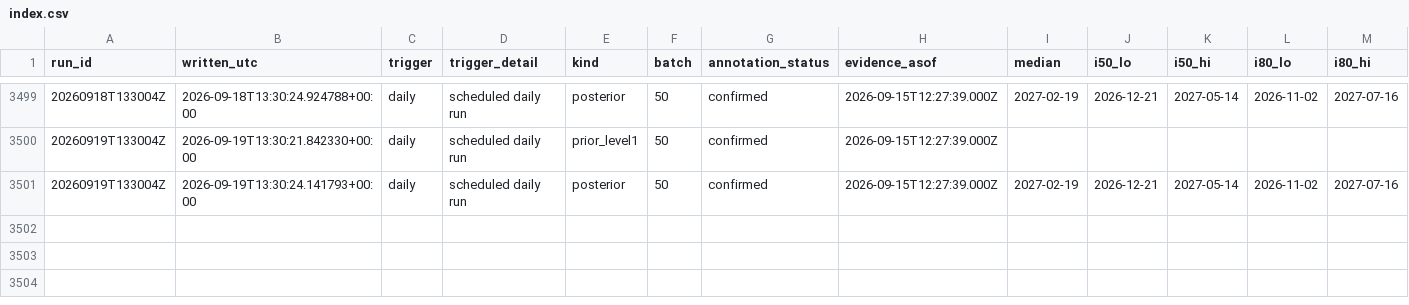
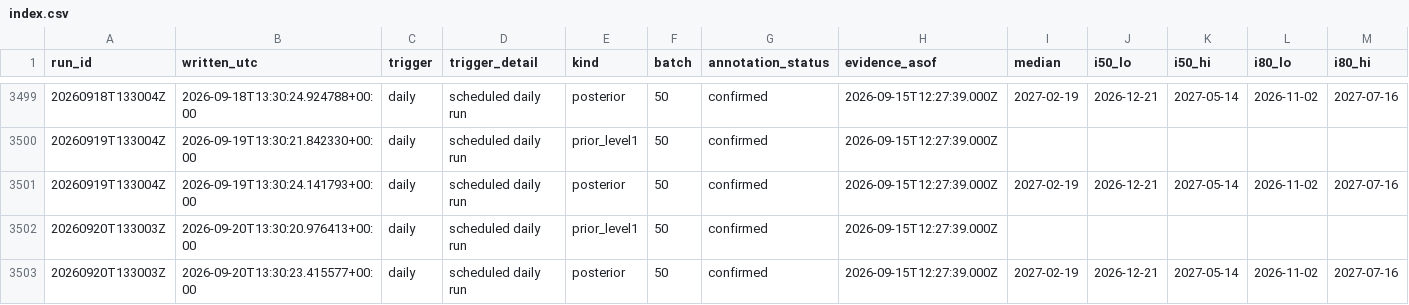
Before and after one commit to geanodong-bcrs/hxh-forecast, a CSV file: data/forecasts/index.csv, drawn as a sheet; only a part is shown, gaps mark what is left out; rows hold the shown columns only; the diff names each change by its address in the sheet, - before the commit and + after, or states it on an @@ line.

```diff
--- a/data/forecasts/index.csv
+++ b/data/forecasts/index.csv
+row 3502: 20260920T133003Z | 2026-09-20T13:30:20.976413+00:00 | daily | scheduled daily run | prior_level1 | 50 | confirmed | 2026-09-15T12:27:39.000Z
+row 3503: 20260920T133003Z | 2026-09-20T13:30:23.415577+00:00 | daily | scheduled daily run | posterior | 50 | confirmed | 2026-09-15T12:27:39.000Z | 2027-02-19 | 2026-12-21 | 2027-05-14 | 2026-11-02 | 2027-07-16
```
Also changed, not shown: data/automation/poll_log.csv, 6 other files.
